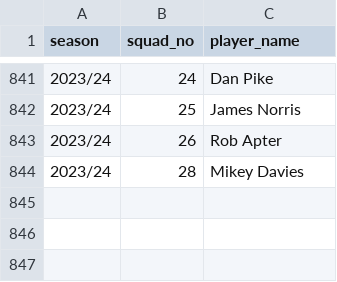
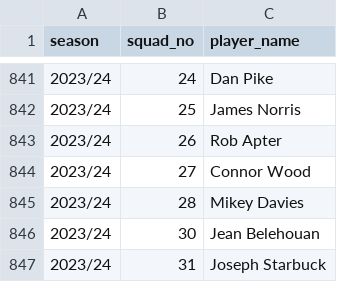
Before and after one commit to petebrown/complete-record, a CSV file: squad_nos/squad_nos.csv, drawn as a sheet; only a part is shown, gaps mark what is left out; the diff names each change by its address in the sheet, - before the commit and + after, or states it on an @@ line.

```diff
--- a/squad_nos/squad_nos.csv
+++ b/squad_nos/squad_nos.csv
+row 844: 2023/24 | 27 | Connor Wood
+row 846: 2023/24 | 30 | Jean Belehouan
+row 847: 2023/24 | 31 | Joseph Starbuck
```
Also changed, not shown: squad_nos/squad_nos-2009-2023.csv.
